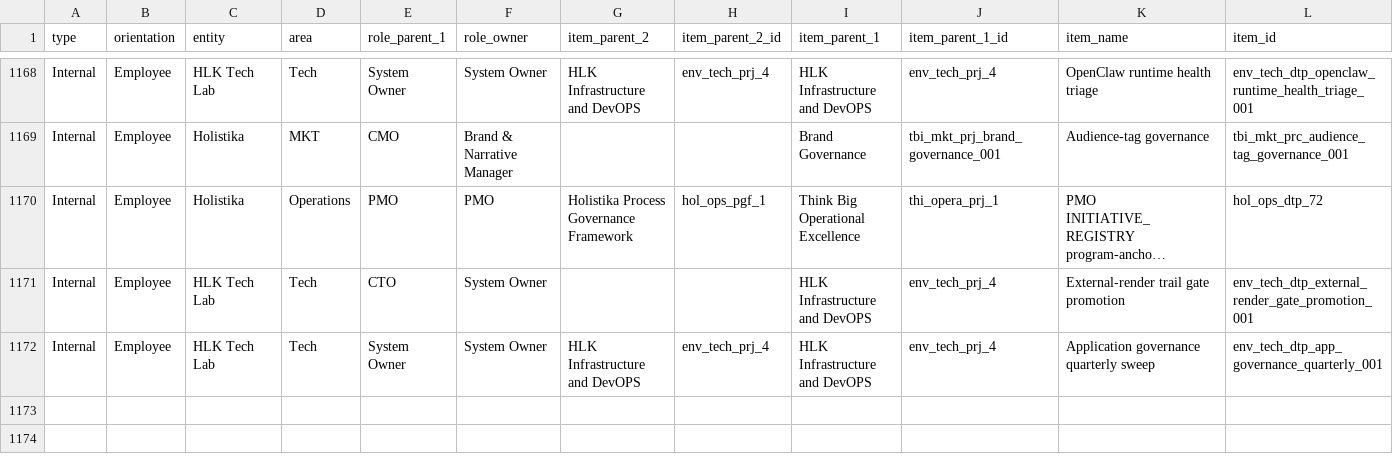
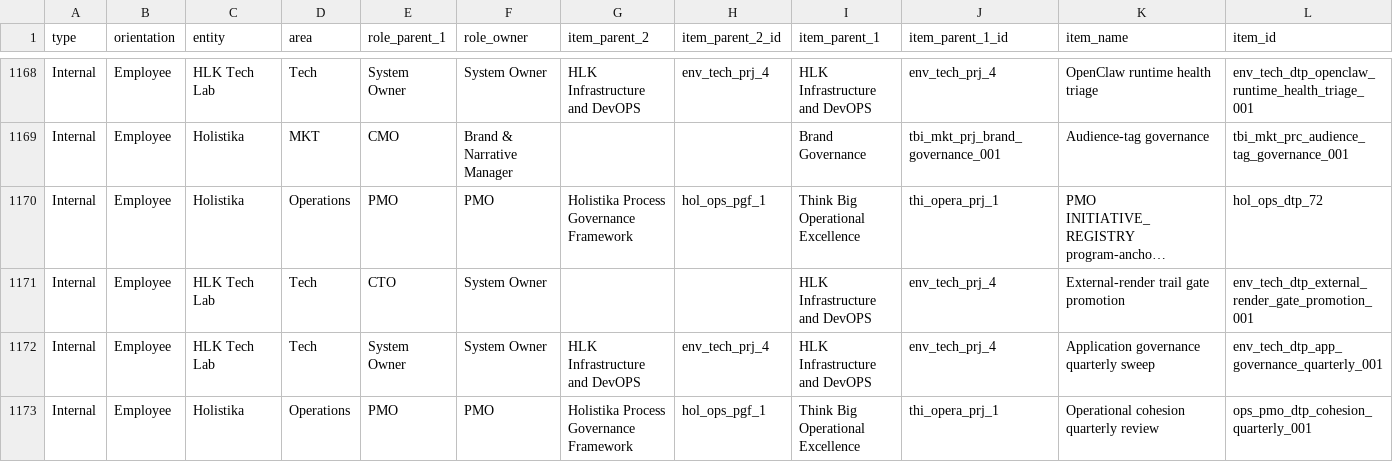
Before and after one commit to FraysaXII/openclaw-akos, a CSV file: docs/references/hlk/v3.0/Admin/O5-1/People/Compliance/canonicals/process_list.csv, drawn as a sheet; only a part is shown, gaps mark what is left out; long unchanged cells end in …; rows hold the shown columns only; the diff names each change by its address in the sheet, - before the commit and + after, or states it on an @@ line.

Commit message:
I86 Wave I Lane I-B: cohesion doctrine + paired runbook (D-IH-86-AM + AN)
Mints PMO canonical OPERATIONAL_COHESION_DOCTRINE.md per Q2=C dual-surface
routing (D-IH-86-AH): 4 surface classes (AKOS-markdown SSOT / ERP-browser UX
/ External-render trail / OpenClaw runtime) + section-4 routing matrix
(operator intent x surface x audience) per D-IH-86-AJ full-audience-spectrum
scope.

Wave I ships J-OP slice end-to-end (operator + cleared AICs per
AUDIENCE_REGISTRY.csv J-OP definition); section-5 forward-charters 7
external audience rows (J-IN/J-CU/J-PT/J-AD/J-ENISA/J-RC/J-CO).

Pairs with scripts/render_operational_cohesion_index.py runbook (validate
default + index v1 stub subcommands) + tests/test_operational_cohesion.py
(17 unit tests; all pass) per akos-executable-process-catalog.mdc RULE 1.

Adds process_list row ops_pmo_dtp_cohesion_quarterly_001 (cadence=scheduled
quarterly; PMO + System Owner) with named acceptance criteria (human: PMO
reviews routing matrix vs current surface inventory + audience-activation
state; automation: runbook validate exits 0).

Registers canonical in PRECEDENCE.md (before SOP-TECH_APPLICATION_GOVERNANCE
row).

Extends scripts/validate_process_list_pairing.py runbook-discovery glob
with render_operational_cohesion*.py so the new pairing resolves clean.

Doctrine emerged from Lane VISIBILITY-SWEEP section-5 cohesion-gap finding
(nothing 30-day-or-newer answered open-this-first-for-AKOS-vs-ERP-vs-external);
section-4 routing matrix is the load-bearing deliverable that codifies
D-IH-86-AH (without it, doctrine is descriptive prose only).

Decisions: D-IH-86-AM (doctrine mint + routing matrix; architecture class),
D-IH-86-AN (paired runbook + quarterly review process_list row; governance
class).

Verification:
- py scripts/validate_hlk.py: PASS (all umbrella validators green)
- py scripts/validate_decision_register.py: PASS (329 rows then 331)
- py scripts/render_operational_cohesion_index.py validate: PASS
- py -m pytest tests/test_operational_cohesion.py -v: 17 pass
- py -m ruff check scripts/render_operational_cohesion_index.py
  tests/test_operational_cohesion.py: All checks passed

Refs: docs/wip/planning/86-initiative-cluster-execution-coordinator/master-roadmap.md section-1.7 Lane I-B

```diff
--- a/docs/references/hlk/v3.0/Admin/O5-1/People/Compliance/canonicals/process_list.csv
+++ b/docs/references/hlk/v3.0/Admin/O5-1/People/Compliance/canonicals/process_list.csv
+row 1173: Internal | Employee | Holistika | Operations | PMO | PMO | Holistika Process Governance Framework | hol_ops_pgf_1 | Think Big Operational Excellence | thi_opera_prj_1 | Operational cohesion quarterly review | ops_pmo_dtp_cohesion_quarterly_001
```
Also changed, not shown: docs/references/hlk/v3.0/Admin/O5-1/People/Compliance/canonicals/DECISION_REGISTER.csv, docs/wip/planning/86-initiative-cluster-execution-coordinator/files-modified.csv, 6 other files.
